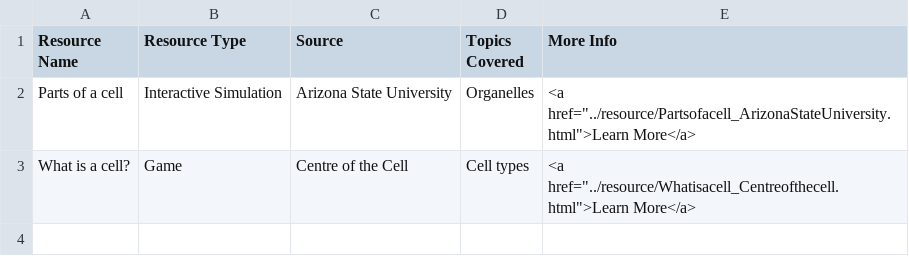
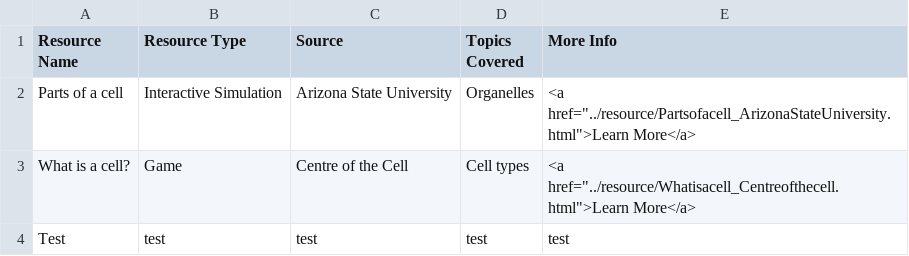
Before and after one commit to cuno-database/VirtualResourceWebsite, a CSV file: data/biology_elementary_Cells.csv, drawn as a sheet.

Commit message:
Update biology_elementary_Cells.csv

```diff
--- a/data/biology_elementary_Cells.csv
+++ b/data/biology_elementary_Cells.csv
@@ -3 +3,2 @@ Parts of a cell,Interactive Simulation,Arizona State University,Organelles,"<a h
 What is a cell?,Game,Centre of the Cell,Cell types,"<a href=""../resource/Whatisacell_Centreofthecell.html"">Learn More</a>"
+Test, test,test,test,test
```
